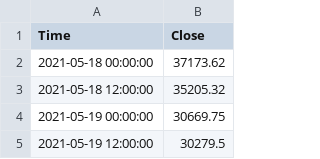
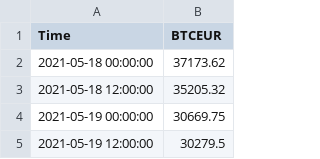
Before and after one commit to MikelMoli/TradingBot-Dashboard, a CSV file: mock/BTCEUR_12h_INTERVAL.csv, drawn as a sheet; only a part is shown.

```diff
--- a/mock/BTCEUR_12h_INTERVAL.csv
+++ b/mock/BTCEUR_12h_INTERVAL.csv
@@ -1,2 +1,2 @@
-Time,Close
+Time,BTCEUR
 2021-05-18 00:00:00,37173.62
```
Also changed, not shown: data/BTCEUR_12h_INTERVAL.csv, mock/mock_transactions.csv, 11 other files.
